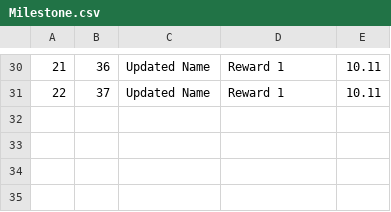
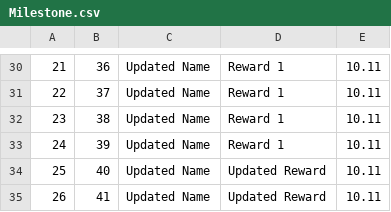
Before and after one commit to mickadoo/tasklist-api, a CSV file: api/src/Library/Adapters/csv_data/Milestone.csv, drawn as a sheet; only a part is shown, gaps mark what is left out; the diff names each change by its address in the sheet, - before the commit and + after, or states it on an @@ line.

Commit message:
Updates getAll and deleteAll methods in Milestone so can target based on parent Id

```diff
--- a/api/src/Library/Adapters/csv_data/Milestone.csv
+++ b/api/src/Library/Adapters/csv_data/Milestone.csv
+row 32: 23 | 38 | Updated Name | Reward 1 | 10.11
+row 33: 24 | 39 | Updated Name | Reward 1 | 10.11
+row 34: 25 | 40 | Updated Name | Updated Reward | 10.11
+row 35: 26 | 41 | Updated Name | Updated Reward | 10.11
```
Also changed, not shown: api/src/Library/Adapters/csv_data/Task.csv, 3 other files.
